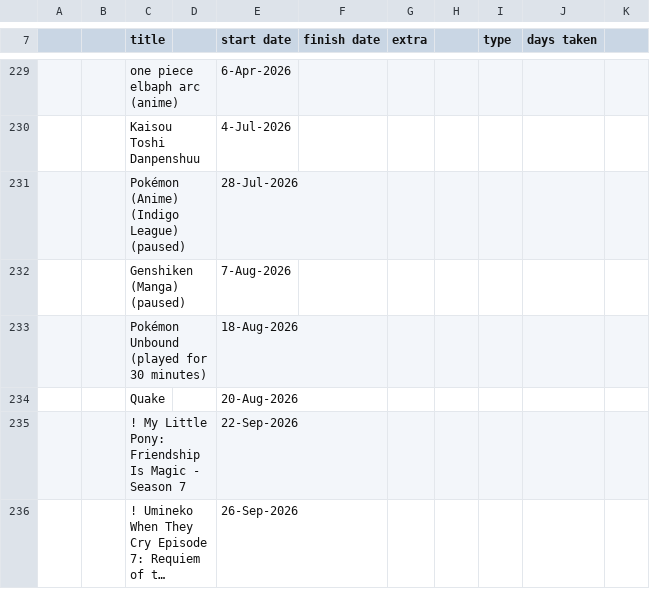
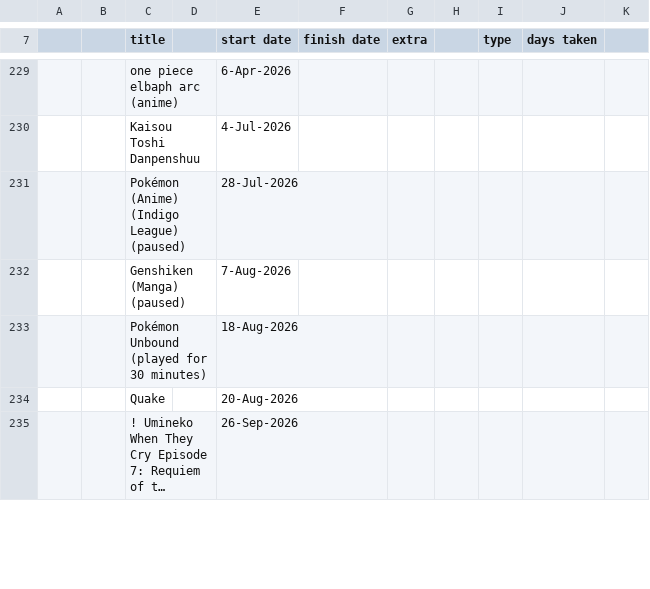
Before and after one commit to tdkumon/google-sheets-mirror, a CSV file: trackingsheet-2026.csv, drawn as a sheet; only a part is shown, gaps mark what is left out; long unchanged cells end in …; removed rows and columns are numbered as before the commit, all else as after; the diff covers the shown part only; the diff names each change by its address in the sheet, - before the commit and + after, or states it on an @@ line.

```diff
--- a/trackingsheet-2026.csv
+++ b/trackingsheet-2026.csv
-row 235:  |  | ! My Little Pony: Friendship Is Magic - Season 7 |  | 22-Sep-2026
```
Also changed, not shown: 1 added row and 1 edited cell elsewhere in this file, 1 other file.
